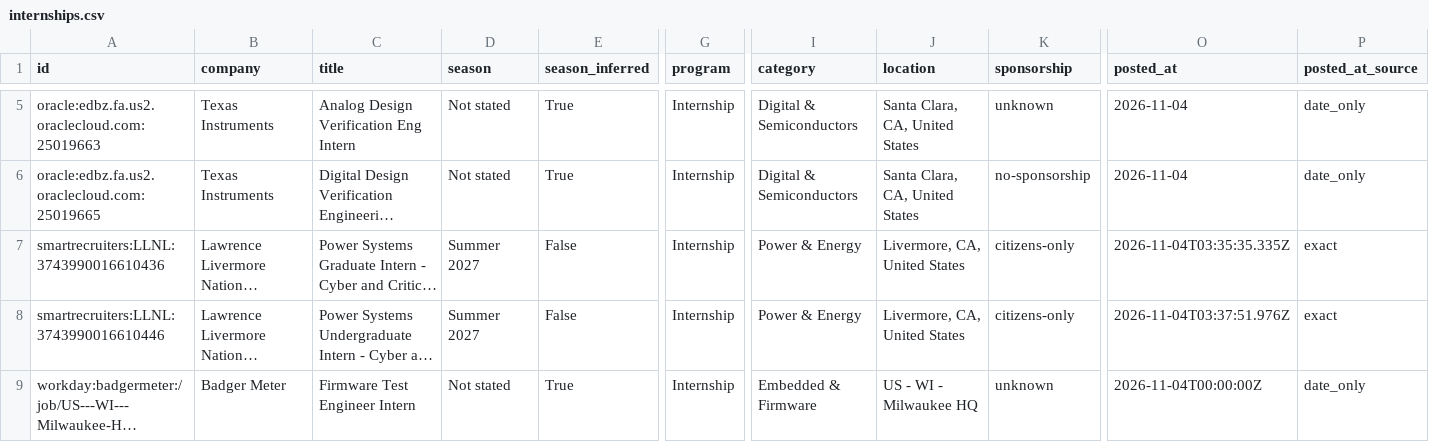
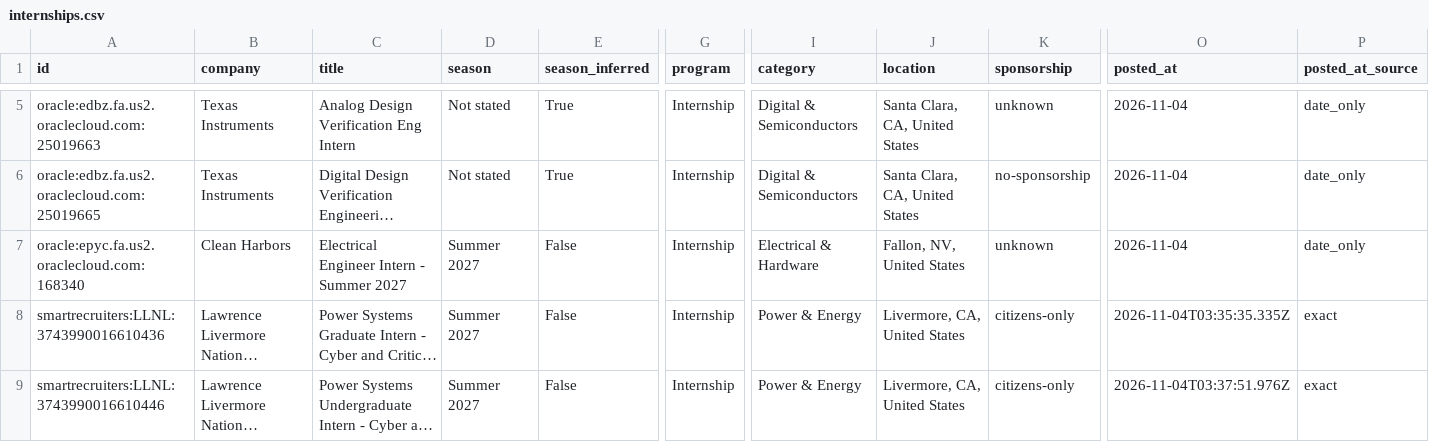
Before and after one commit to austinwright-eng/Automated-List-of-Electrical-Engineering-Internships, a CSV file: data/internships.csv, drawn as a sheet; only a part is shown, gaps mark what is left out; the shorter side is filled out with more unchanged rows; long unchanged cells end in …; rows hold the shown columns only; the diff covers the shown part only; the diff names each change by its address in the sheet, - before the commit and + after, or states it on an @@ line.

```diff
--- a/data/internships.csv
+++ b/data/internships.csv
+row 7: oracle:epyc.fa.us2.oraclecloud.com:168340 | Clean Harbors | Electrical Engineer Intern - Summer 2027 | Summer 2027 | False | Internship | Electrical & Hardware | Fallon, NV, United States | unknown | 2026-11-04 | date_only
```
Also changed, not shown: 1 added row and 8 edited cells elsewhere in this file, docs/internships.csv, 14 other files.
